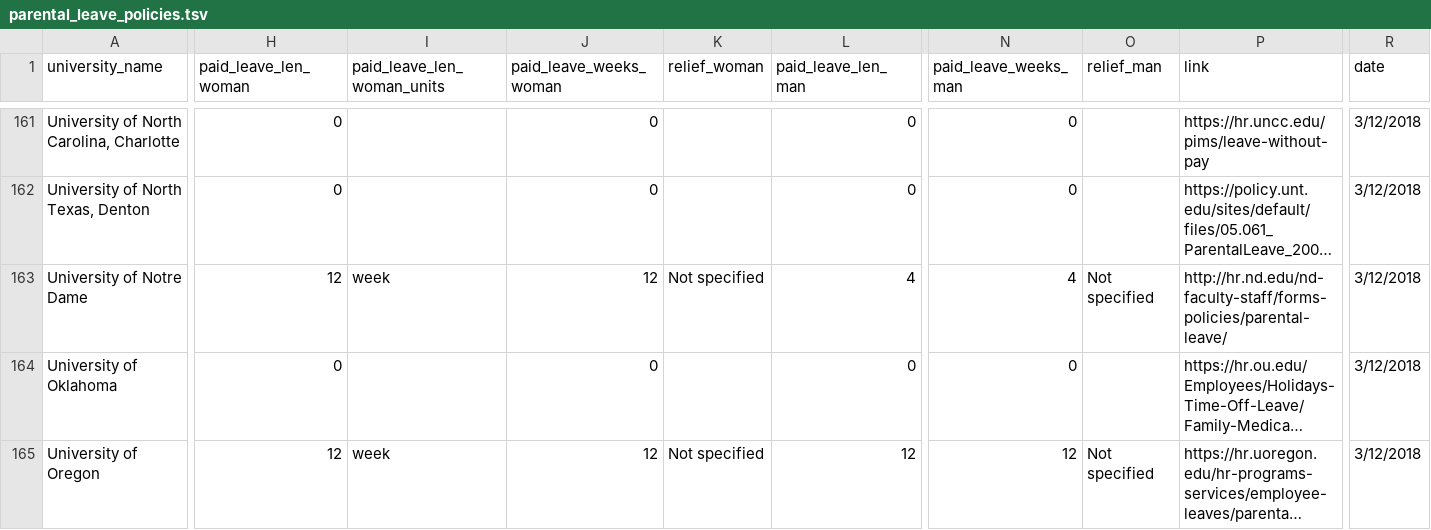
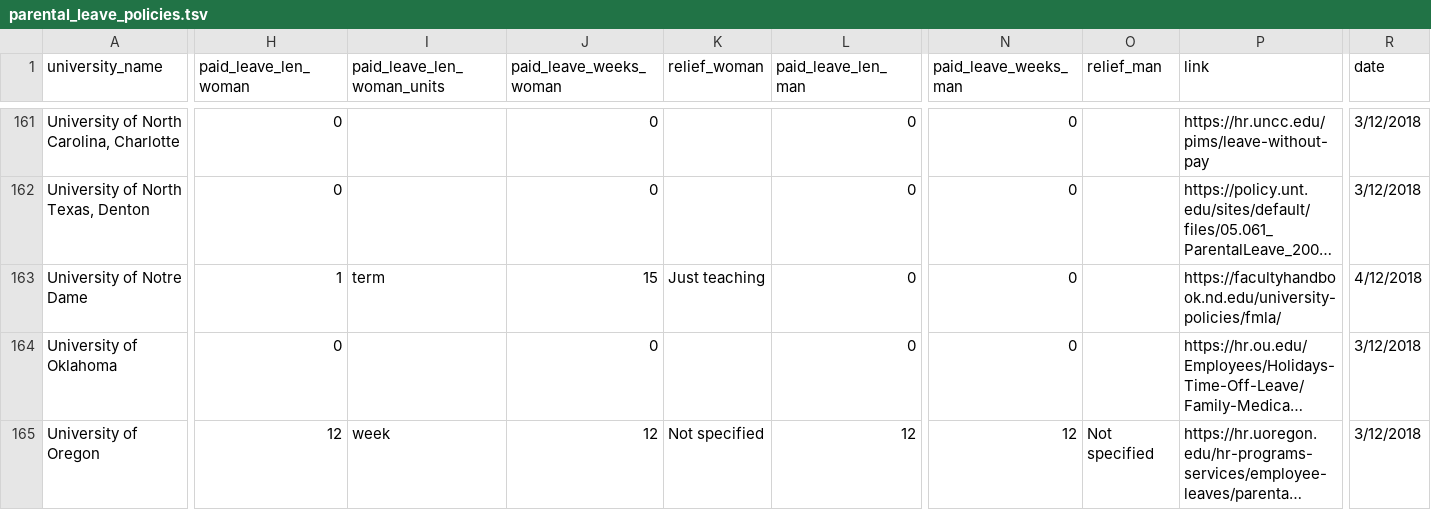
Before and after one commit to aaronclauset/parental-leave, a TSV file: parental_leave_policies.tsv, drawn as a sheet; only a part is shown, gaps mark what is left out; long unchanged cells end in …; the diff names each change by its address in the sheet, - before the commit and + after, or states it on an @@ line.

Commit message:
Correction: Notre Dame’s entry was reflecting the staff policy

```diff
--- a/parental_leave_policies.tsv
+++ b/parental_leave_policies.tsv
-H163 (paid_leave_len_woman): 12
+H163 (paid_leave_len_woman): 1
-I163 (paid_leave_len_woman_units): week
+I163 (paid_leave_len_woman_units): term
-J163 (paid_leave_weeks_woman): 12
+J163 (paid_leave_weeks_woman): 15
-K163 (relief_woman): Not specified
+K163 (relief_woman): Just teaching
-L163 (paid_leave_len_man): 4
+L163 (paid_leave_len_man): 0
-N163 (paid_leave_weeks_man): 4
+N163 (paid_leave_weeks_man): 0
-O163 (relief_man): Not specified
+O163 (relief_man): (empty)
-P163 (link): http://hr.nd.edu/nd-faculty-staff/forms-policies/parental-leave/
+P163 (link): https://facultyhandbook.nd.edu/university-policies/fmla/
-R163 (date): 3/12/2018
+R163 (date): 4/12/2018
```
